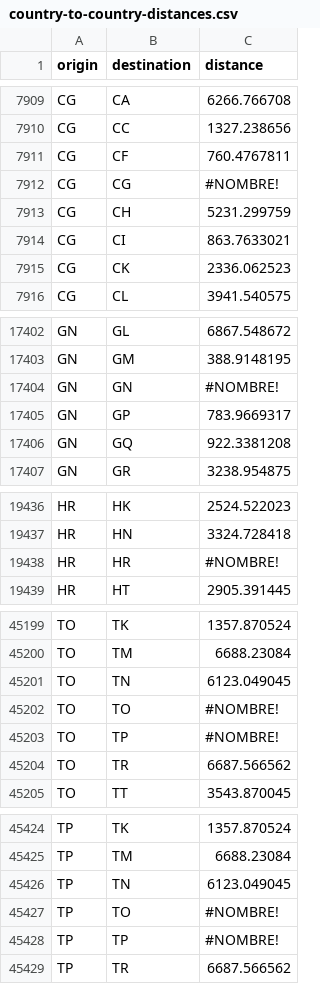
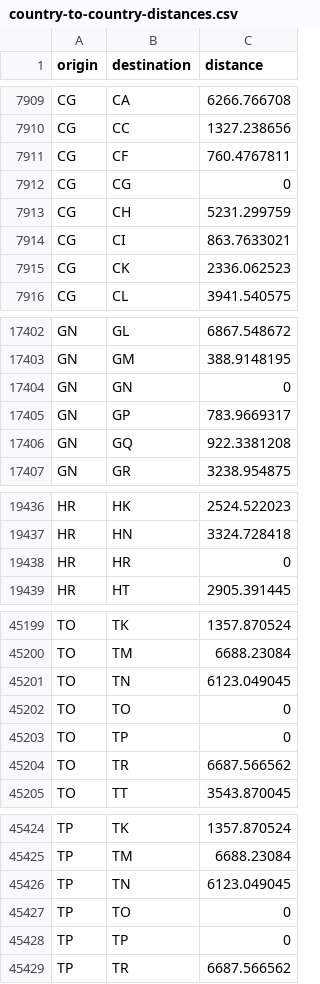
Before and after one commit to digital4better/data, a CSV file: data/country/country-to-country-distances.csv, drawn as a sheet; only a part is shown, gaps mark what is left out; the diff covers the shown part only.

Commit message:
fixed country to country zero distances

```diff
--- a/data/country/country-to-country-distances.csv
+++ b/data/country/country-to-country-distances.csv
@@ -7911,3 +7911,3 @@ CG,CC,1327.238656
 CG,CF,760.4767811
-CG,CG,#NOMBRE!
+CG,CG,0
 CG,CH,5231.299759
@@ -17403,3 +17403,3 @@ GN,GL,6867.548672
 GN,GM,388.9148195
-GN,GN,#NOMBRE!
+GN,GN,0
 GN,GP,783.9669317
@@ -19437,3 +19437,3 @@ HR,HK,2524.522023
 HR,HN,3324.728418
-HR,HR,#NOMBRE!
+HR,HR,0
 HR,HT,2905.391445
@@ -45201,4 +45201,4 @@ TO,TM,6688.23084
 TO,TN,6123.049045
-TO,TO,#NOMBRE!
-TO,TP,#NOMBRE!
+TO,TO,0
+TO,TP,0
 TO,TR,6687.566562
@@ -45426,4 +45426,4 @@ TP,TM,6688.23084
 TP,TN,6123.049045
-TP,TO,#NOMBRE!
-TP,TP,#NOMBRE!
+TP,TO,0
+TP,TP,0
 TP,TR,6687.566562
```
Also changed, not shown: 4 edited cells elsewhere in this file, 1 other file.
